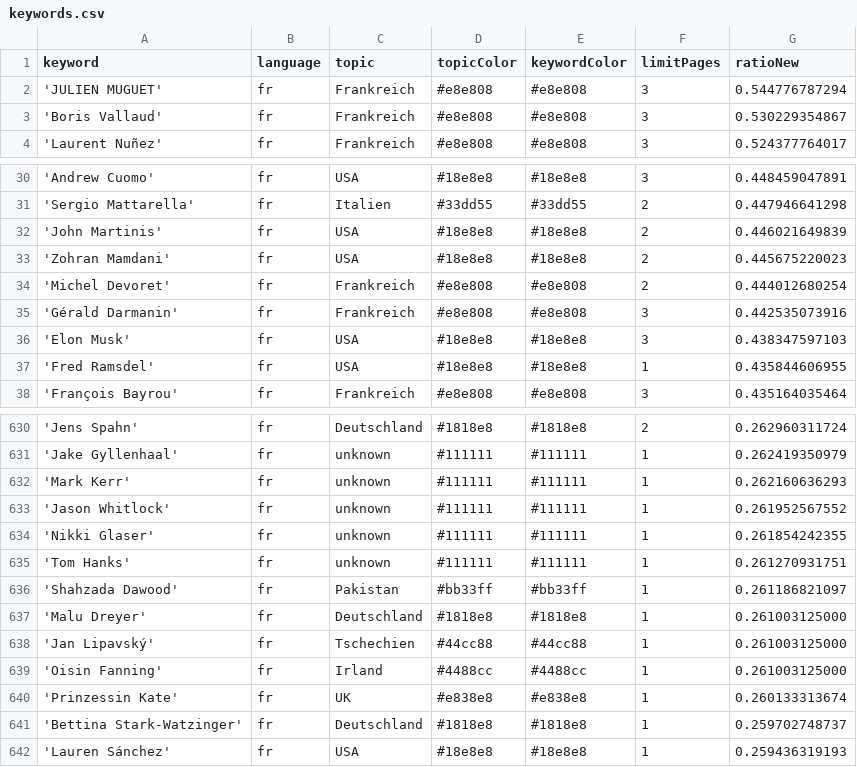
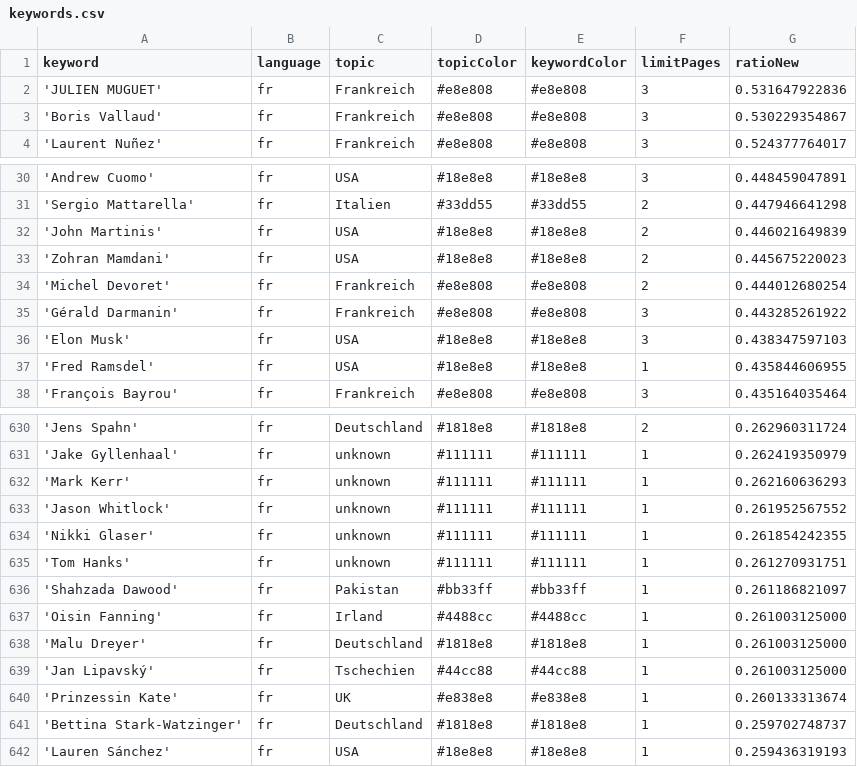
Before and after one commit to pg-ufr-news/gensChuchoter, a CSV file: keywords.csv, drawn as a sheet; only a part is shown, gaps mark what is left out; the diff covers the shown part only.

```diff
--- a/keywords.csv
+++ b/keywords.csv
@@ -1,3 +1,3 @@
 keyword,language,topic,topicColor,keywordColor,limitPages,ratioNew
-'JULIEN MUGUET',fr,Frankreich,#e8e808,#e8e808,3,0.544776787294
+'JULIEN MUGUET',fr,Frankreich,#e8e808,#e8e808,3,0.531647922836
 'Boris Vallaud',fr,Frankreich,#e8e808,#e8e808,3,0.530229354867
@@ -34,3 +34,3 @@ keyword,language,topic,topicColor,keywordColor,limitPages,ratioNew
 'Michel Devoret',fr,Frankreich,#e8e808,#e8e808,2,0.444012680254
-'Gérald Darmanin',fr,Frankreich,#e8e808,#e8e808,3,0.442535073916
+'Gérald Darmanin',fr,Frankreich,#e8e808,#e8e808,3,0.443285261922
 'Elon Musk',fr,USA,#18e8e8,#18e8e8,3,0.438347597103
@@ -636,5 +636,5 @@ keyword,language,topic,topicColor,keywordColor,limitPages,ratioNew
 'Shahzada Dawood',fr,Pakistan,#bb33ff,#bb33ff,1,0.261186821097
+'Oisin Fanning',fr,Irland,#4488cc,#4488cc,1,0.261003125000
 'Malu Dreyer',fr,Deutschland,#1818e8,#1818e8,1,0.261003125000
 'Jan Lipavský',fr,Tschechien,#44cc88,#44cc88,1,0.261003125000
-'Oisin Fanning',fr,Irland,#4488cc,#4488cc,1,0.261003125000
 'Prinzessin Kate',fr,UK,#e838e8,#e838e8,1,0.260133313674
```
Also changed, not shown: 3 added rows, 3 removed rows, 11 moved rows and 1 edited cell elsewhere in this file, 2 other files.
